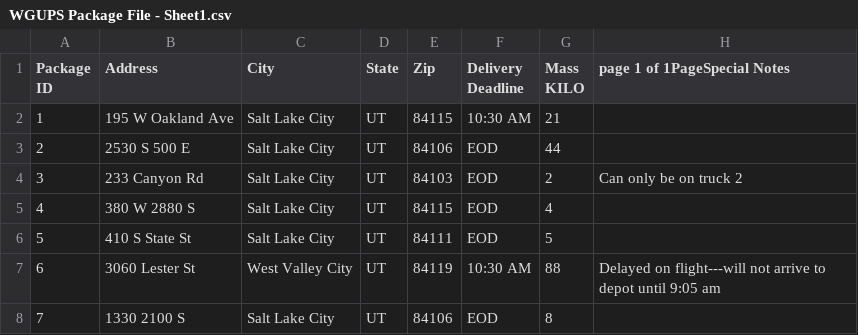
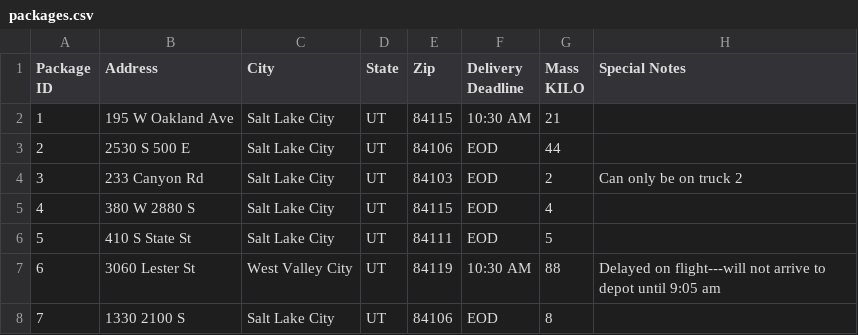
Before and after one commit to arusnac/Logistics-Using-a-Greedy-Algorithm, a CSV file: packages.csv (was WGUPS Package File - Sheet1.csv), drawn as a sheet; only a part is shown.

```diff
--- a/WGUPS Package File - Sheet1.csv
+++ b/packages.csv
@@ -1,5 +1,5 @@
-"Package
-ID",Address,City ,State,Zip,"Delivery
-Deadline","Mass
-KILO",page 1 of 1PageSpecial Notes
+"Package
+ID",Address,City ,State,Zip,"Delivery
+Deadline","Mass
+KILO",Special Notes
 1,195 W Oakland Ave,Salt Lake City,UT,84115,10:30 AM,21,
```
Also changed, not shown: 3 other files.
